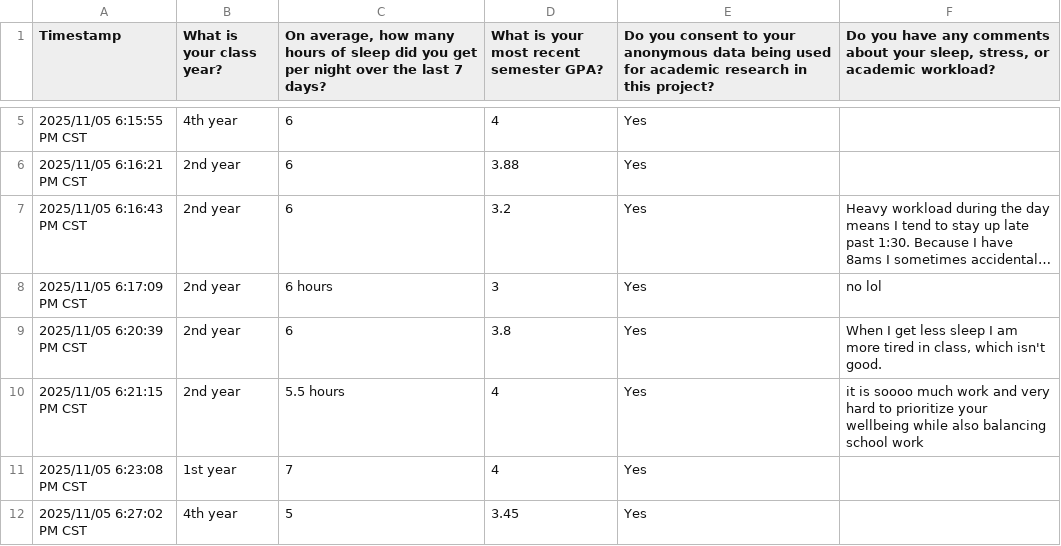
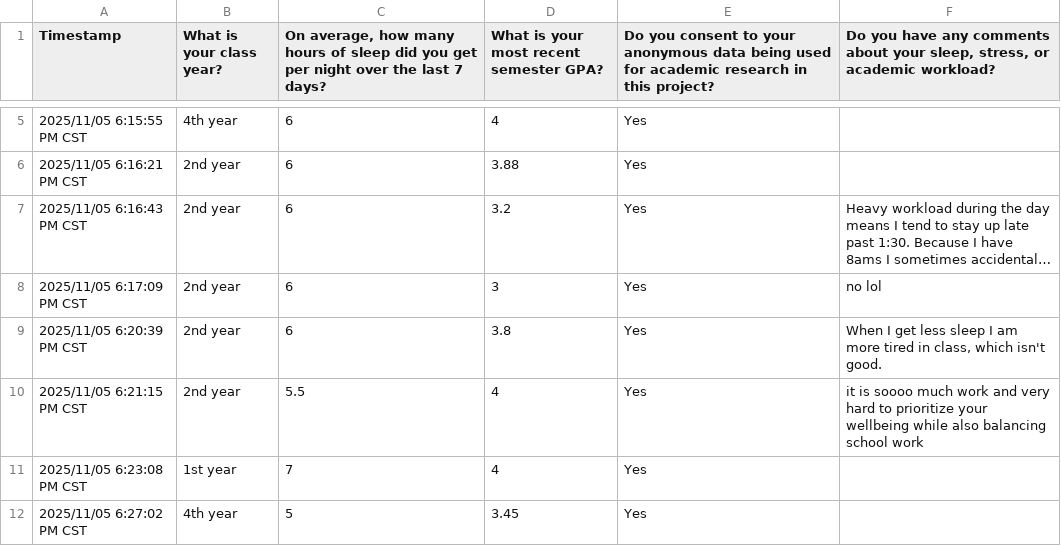
Before and after one commit to Shadowfax1018/StatsStuff, a CSV file: proper data.csv, drawn as a sheet; only a part is shown, gaps mark what is left out; long unchanged cells end in …; the diff names each change by its address in the sheet, - before the commit and + after, or states it on an @@ line.

Commit message:
Update proper data.csv

```diff
--- a/proper data.csv
+++ b/proper data.csv
-C8: 6 hours
+C8: 6
-C10: 5.5 hours
+C10: 5.5
```
